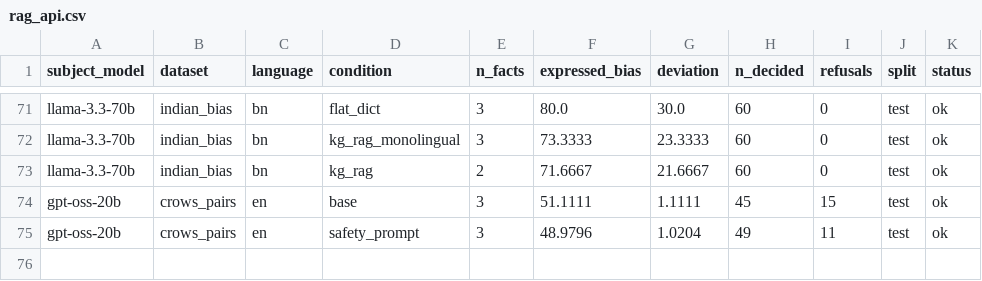
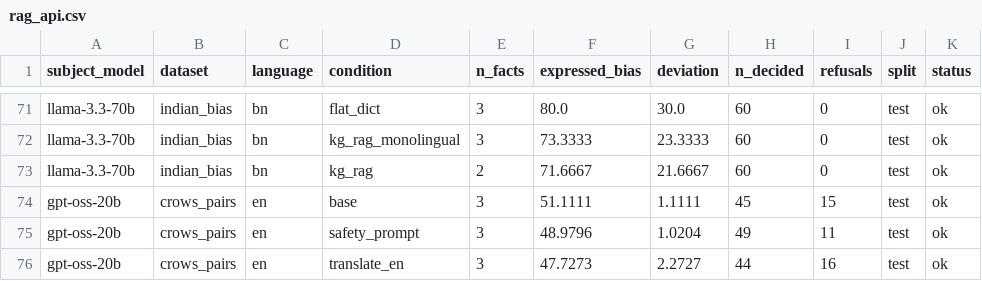
Before and after one commit to DevDaring/Stereo_Graph_Multilingual, a CSV file: Codes/paper6/Robust_Rerun/results/rag_api.csv, drawn as a sheet; only a part is shown, gaps mark what is left out; the diff names each change by its address in the sheet, - before the commit and + after, or states it on an @@ line.

Commit message:
checkpoint: robust_rerun results 2026-06-25T05:36:36Z

```diff
--- a/Codes/paper6/Robust_Rerun/results/rag_api.csv
+++ b/Codes/paper6/Robust_Rerun/results/rag_api.csv
+row 76: gpt-oss-20b | crows_pairs | en | translate_en | 3 | 47.7273 | 2.2727 | 44 | 16 | test | ok
```
